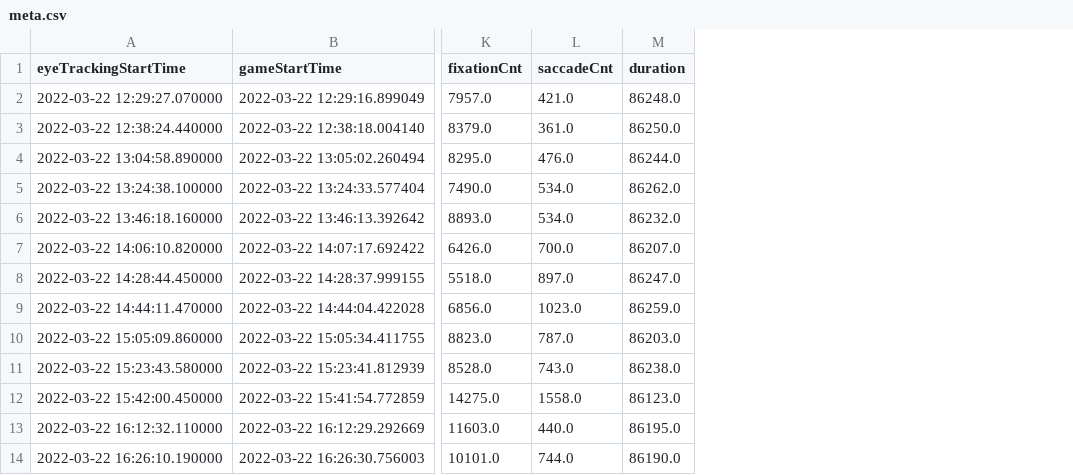
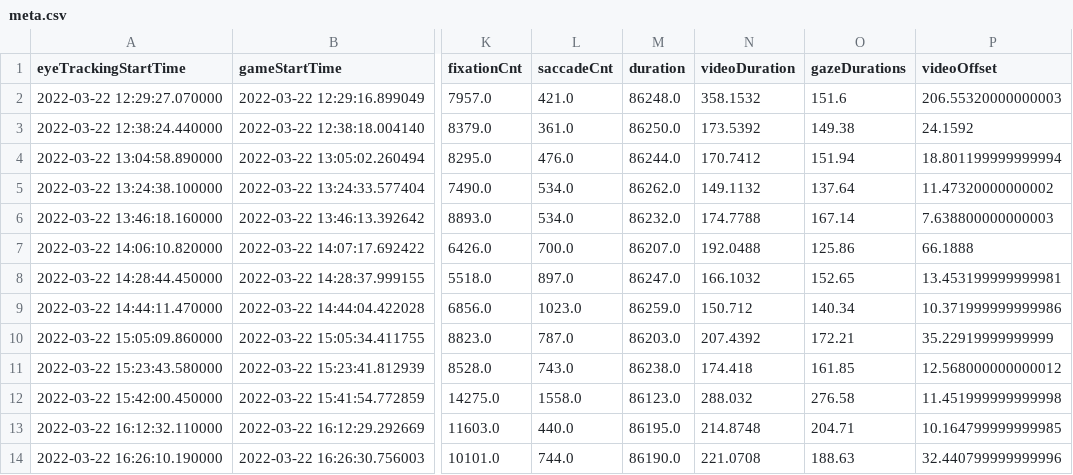
Before and after one commit to vgg-fiit/vd-semestralny-projekt-18-dubovsky-vd-semestralny-projekt-18-dubovsky-ev, a CSV file: Assets/Data/meta.csv, drawn as a sheet; only a part is shown, gaps mark what is left out; the diff names each change by its address in the sheet, - before the commit and + after, or states it on an @@ line.

Commit message:
video offset

```diff
--- a/Assets/Data/meta.csv
+++ b/Assets/Data/meta.csv
+column N (videoDuration), rows 2-14: 358.1532 | 173.5392 | 170.7412 | 149.1132 | 174.7788 | 192.0488 | 166.1032 | 150.712 | 207.4392 | 174.418 | 288.032 | 214.8748 | 221.0708
+column O (gazeDurations), rows 2-14: 151.6 | 149.38 | 151.94 | 137.64 | 167.14 | 125.86 | 152.65 | 140.34 | 172.21 | 161.85 | 276.58 | 204.71 | 188.63
+column P (videoOffset), rows 2-14: 206.55320000000003 | 24.1592 | 18.801199999999994 | 11.47320000000002 | 7.638800000000003 | 66.1888 | 13.453199999999981 | 10.371999999999986 | 35.22919999999999 | 12.568000000000012 | 11.451999999999998 | 10.164799999999985 | 32.440799999999996
```
Also changed, not shown: 1 other file.
